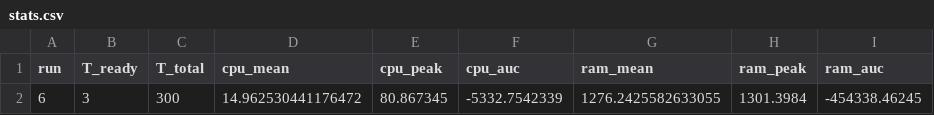
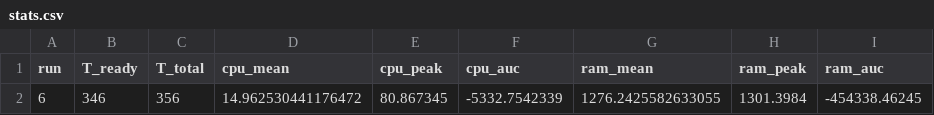
Before and after one commit to msmsms1125/k3s-lifecycle-profiling, a CSV file: results/step12_apply_tinyllama_http/run_6/stats.csv, drawn as a sheet; only a part is shown; the diff names each change by its address in the sheet, - before the commit and + after, or states it on an @@ line.

```diff
--- a/results/step12_apply_tinyllama_http/run_6/stats.csv
+++ b/results/step12_apply_tinyllama_http/run_6/stats.csv
-B2 (T_ready): 3
+B2 (T_ready): 346
-C2 (T_total): 300
+C2 (T_total): 356
```
Also changed, not shown: results/step12_apply_tinyllama_http/run_1/stats.csv, results/step12_apply_tinyllama_http/run_10/stats.csv, 31 other files.
